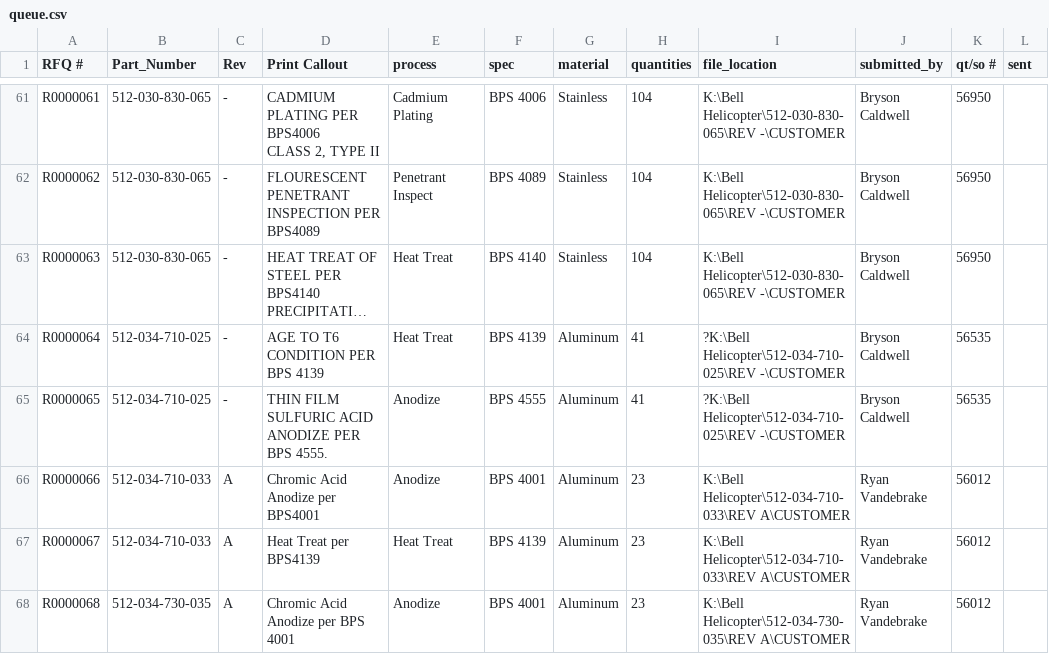
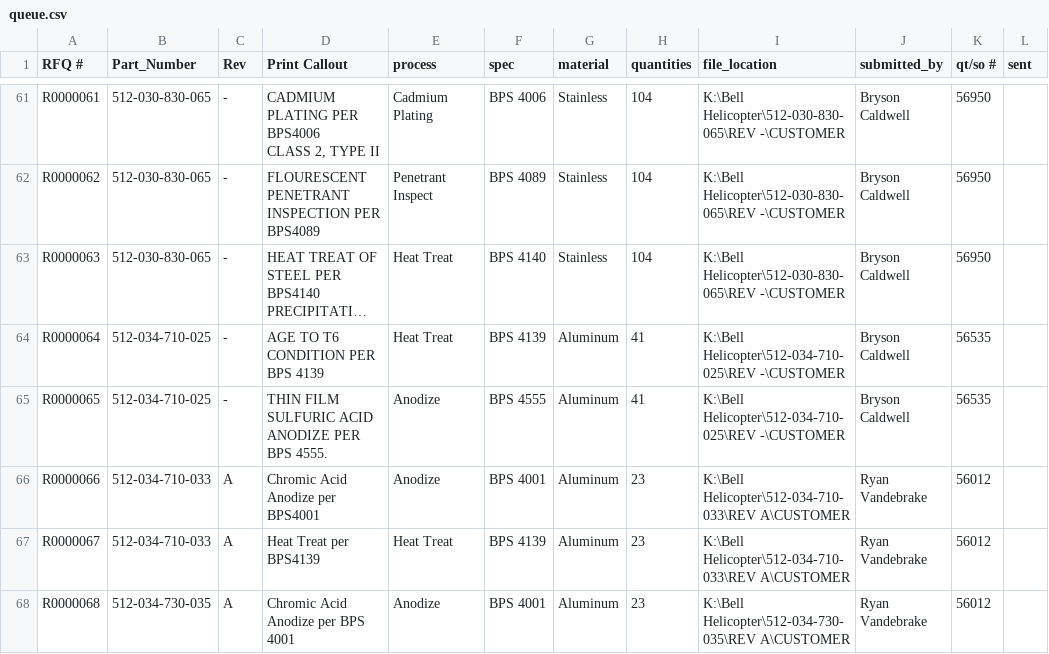
Before and after one commit to Imperial-Brew/rfq-sender, a CSV file: docs/queue.csv, drawn as a sheet; only a part is shown, gaps mark what is left out; long unchanged cells end in …; the diff names each change by its address in the sheet, - before the commit and + after, or states it on an @@ line.

```diff
--- a/docs/queue.csv
+++ b/docs/queue.csv
-I64:I65 (file_location): ?K:\Bell Helicopter\512-034-710-025\REV -\CUSTOMER
+I64:I65 (file_location): K:\Bell Helicopter\512-034-710-025\REV -\CUSTOMER
```
Also changed, not shown: 4 other files.
